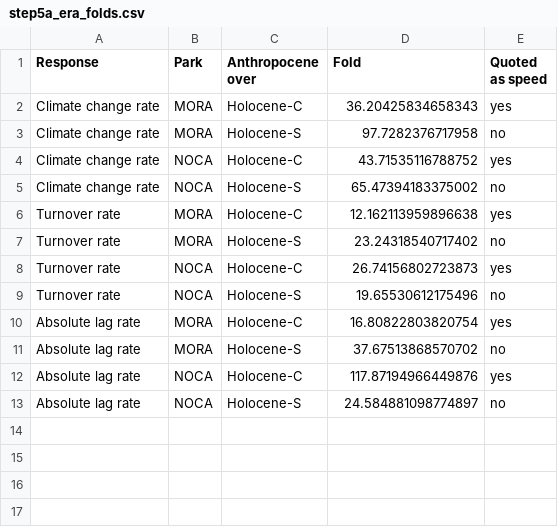
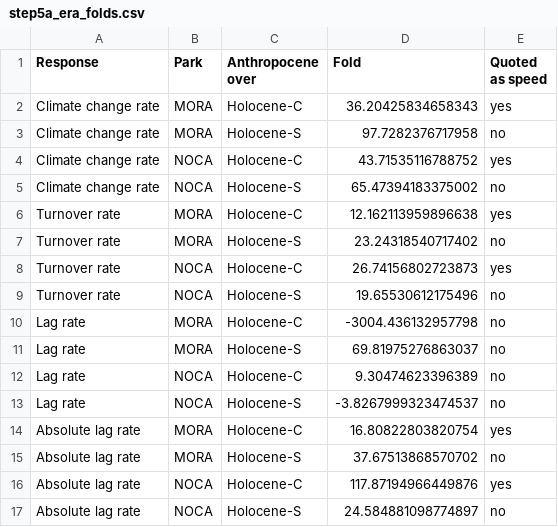
Before and after one commit to billurbektas/PaleoACES, a CSV file: report/tables/step5a_era_folds.csv, drawn as a sheet.

Commit message:
M08: Folds on the signed lag rate in Figure 4, marked in the caption as unstable (Bills)

```diff
--- a/report/tables/step5a_era_folds.csv
+++ b/report/tables/step5a_era_folds.csv
@@ -9,2 +9,6 @@ Turnover rate,NOCA,Holocene-C,26.74156802723873,yes
 Turnover rate,NOCA,Holocene-S,19.65530612175496,no
+Lag rate,MORA,Holocene-C,-3004.436132957798,no
+Lag rate,MORA,Holocene-S,69.81975276863037,no
+Lag rate,NOCA,Holocene-C,9.30474623396389,no
+Lag rate,NOCA,Holocene-S,-3.8267999323474537,no
 Absolute lag rate,MORA,Holocene-C,16.80822803820754,yes
```
Also changed, not shown: report/tables/numbers_era_folds.csv, report/tables/outputs.csv, 11 other files.
